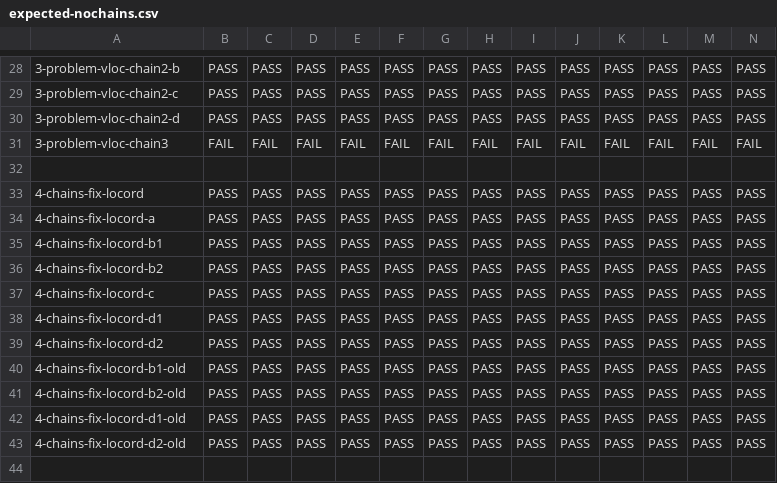
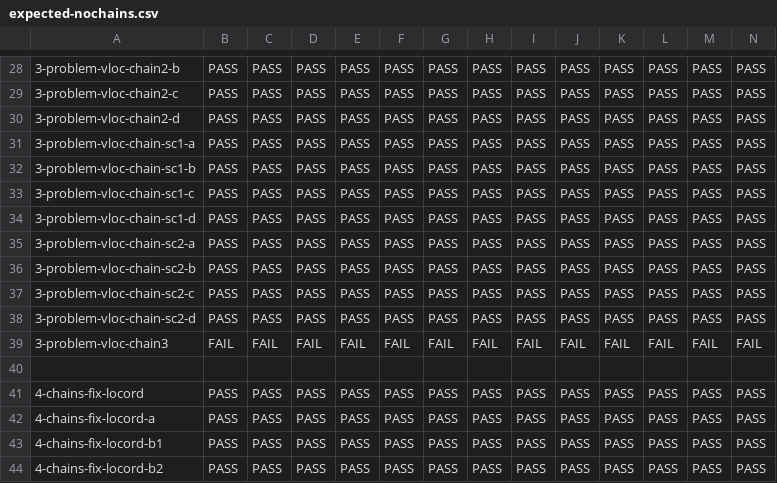
Before and after one commit to JnsGlnr/Dat3M, a CSV file: litmus/VULKAN/pvmm/expected-nochains.csv, drawn as a sheet; only a part is shown, gaps mark what is left out; the shorter side is filled out with more unchanged rows; the diff names each change by its address in the sheet, - before the commit and + after, or states it on an @@ line.

```diff
--- a/litmus/VULKAN/pvmm/expected-nochains.csv
+++ b/litmus/VULKAN/pvmm/expected-nochains.csv
+row 31: 3-problem-vloc-chain-sc1-a | PASS | PASS | PASS | PASS | PASS | PASS | PASS | PASS | PASS | PASS | PASS | PASS | PASS
+row 32: 3-problem-vloc-chain-sc1-b | PASS | PASS | PASS | PASS | PASS | PASS | PASS | PASS | PASS | PASS | PASS | PASS | PASS
+row 33: 3-problem-vloc-chain-sc1-c | PASS | PASS | PASS | PASS | PASS | PASS | PASS | PASS | PASS | PASS | PASS | PASS | PASS
+row 34: 3-problem-vloc-chain-sc1-d | PASS | PASS | PASS | PASS | PASS | PASS | PASS | PASS | PASS | PASS | PASS | PASS | PASS
+row 35: 3-problem-vloc-chain-sc2-a | PASS | PASS | PASS | PASS | PASS | PASS | PASS | PASS | PASS | PASS | PASS | PASS | PASS
+row 36: 3-problem-vloc-chain-sc2-b | PASS | PASS | PASS | PASS | PASS | PASS | PASS | PASS | PASS | PASS | PASS | PASS | PASS
+row 37: 3-problem-vloc-chain-sc2-c | PASS | PASS | PASS | PASS | PASS | PASS | PASS | PASS | PASS | PASS | PASS | PASS | PASS
+row 38: 3-problem-vloc-chain-sc2-d | PASS | PASS | PASS | PASS | PASS | PASS | PASS | PASS | PASS | PASS | PASS | PASS | PASS
```
Also changed, not shown: litmus/VULKAN/pvmm/expected-chains.csv, 8 other files.
